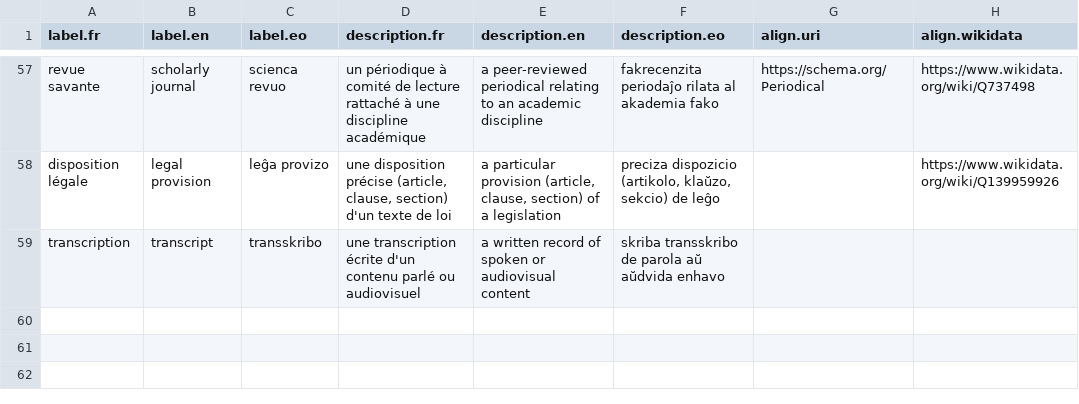
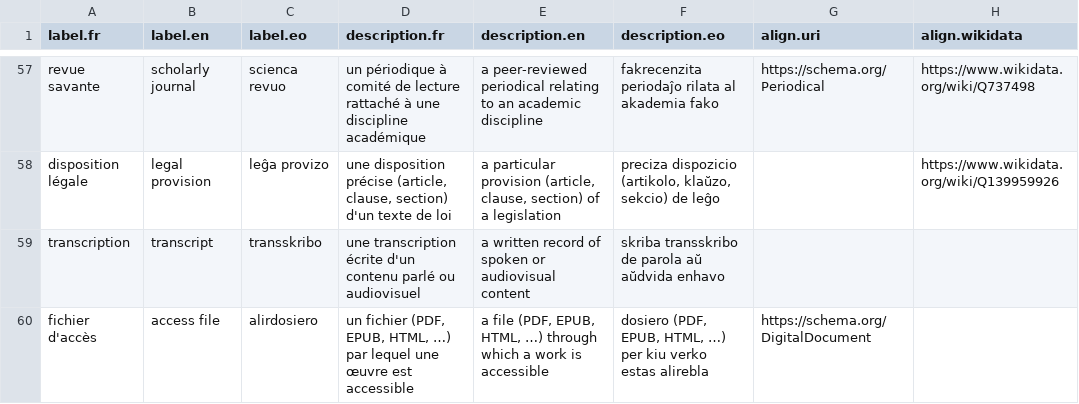
Before and after one commit to Ron-RONZZ-org/ronzz-wikibase, a CSV file: extensions/EmbeddableContent/manifests/classes.csv, drawn as a sheet; only a part is shown, gaps mark what is left out; the diff names each change by its address in the sheet, - before the commit and + after, or states it on an @@ line.

```diff
--- a/extensions/EmbeddableContent/manifests/classes.csv
+++ b/extensions/EmbeddableContent/manifests/classes.csv
+row 60: fichier d'accès | access file | alirdosiero | un fichier (PDF, EPUB, HTML, …) par lequel une œuvre est accessible | a file (PDF, EPUB, HTML, …) through which a work is accessible | dosiero (PDF, EPUB, HTML, …) per kiu verko estas alirebla | https://schema.org/DigitalDocument
```
Also changed, not shown: extensions/EmbeddableContent/manifests/properties.csv, 42 other files.
